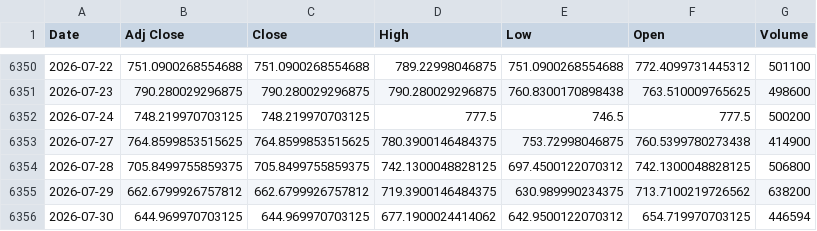
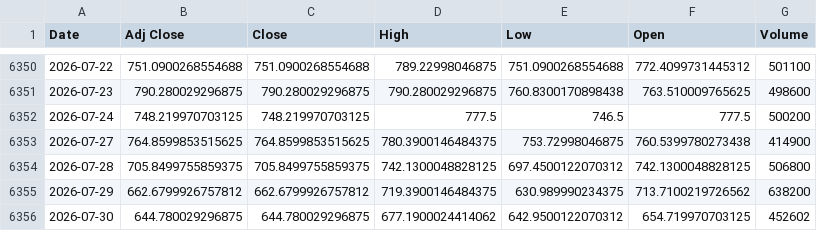
Before and after one commit to khemosu99-bit/overnight-kr, a CSV file: data/raw/KOSDAQ.csv, drawn as a sheet; only a part is shown, gaps mark what is left out.

```diff
--- a/data/raw/KOSDAQ.csv
+++ b/data/raw/KOSDAQ.csv
@@ -6355,2 +6355,2 @@ Date,Adj Close,Close,High,Low,Open,Volume
 2026-07-29,662.6799926757812,662.6799926757812,719.3900146484375,630.989990234375,713.7100219726562,638200
-2026-07-30,644.969970703125,644.969970703125,677.1900024414062,642.9500122070312,654.719970703125,446594
+2026-07-30,644.780029296875,644.780029296875,677.1900024414062,642.9500122070312,654.719970703125,452602
```
Also changed, not shown: data/raw/EWY.csv, data/raw/KOSPI.csv, 29 other files.
